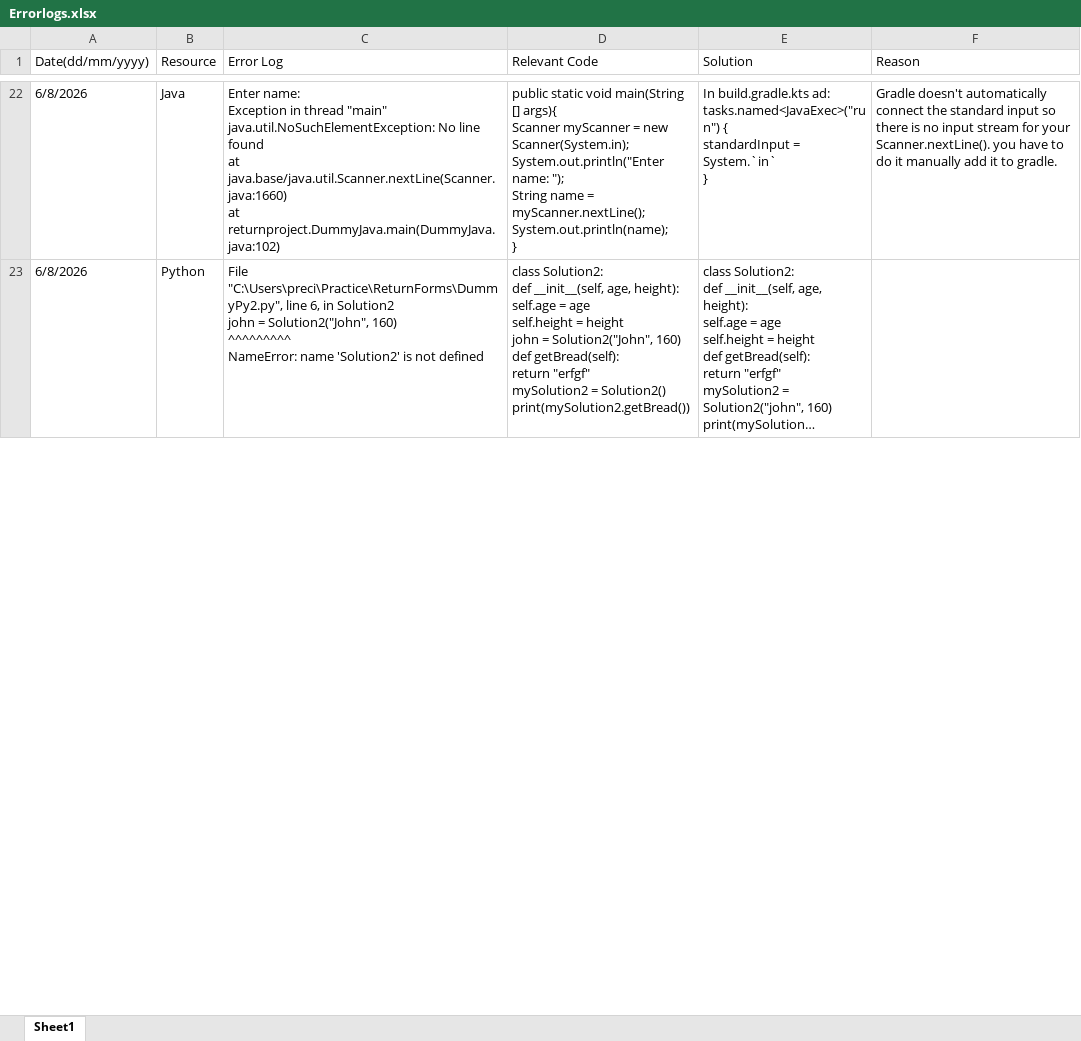
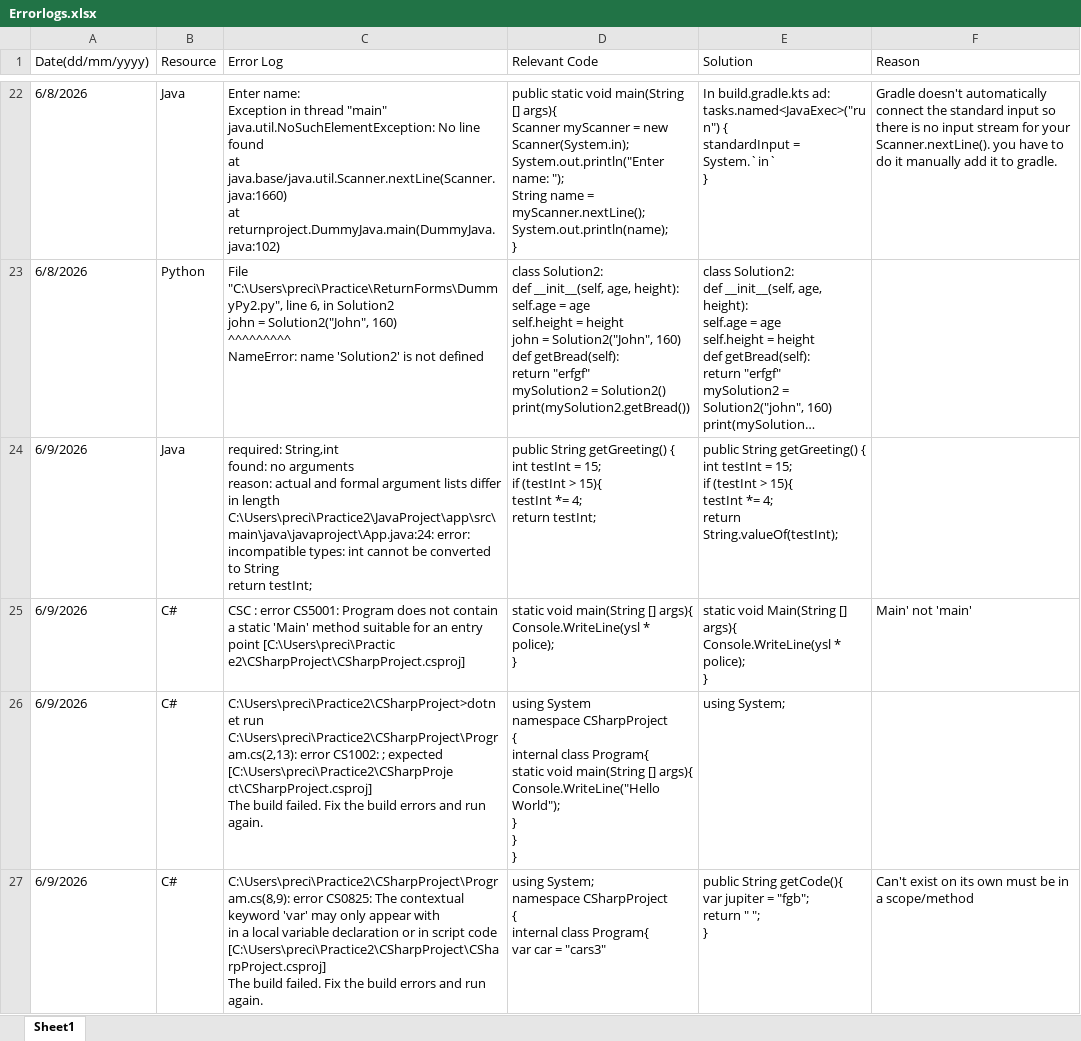
Before and after one commit to p-re09/Practice, an Excel workbook: Errorlogs.xlsx, sheet Sheet1, drawn as a sheet; only a part is shown, gaps mark what is left out; long unchanged cells end in …; values as stored, in another font and other column widths than the file's, no borders; table styles not drawn; ↵ is a line break in a cell; the diff covers the shown part only; the diff names each change by its address in the sheet, - before the commit and + after, or states it on an @@ line.

```diff
--- a/Errorlogs.xlsx (sheet Sheet1)
+++ b/Errorlogs.xlsx (sheet Sheet1)
+row 24: 6/9/2026 | Java | required: String,int ↵ found: no arguments ↵ reason: actual and formal argument lists differ in length ↵ C:\Users\preci\Practice2\JavaProject\app\src\main\java\javaproject\App.java:24: error: incompatible types: int cannot be converted to String ↵ return testInt; | public String getGreeting() { ↵ int testInt = 15; ↵ if (testInt > 15){ ↵ testInt *= 4; ↵ return testInt; | public String getGreeting() { ↵ int testInt = 15; ↵ if (testInt > 15){ ↵ testInt *= 4; ↵ return String.valueOf(testInt);
+row 25: 6/9/2026 | C# | CSC : error CS5001: Program does not contain a static 'Main' method suitable for an entry point [C:\Users\preci\Practic ↵ e2\CSharpProject\CSharpProject.csproj] | static void main(String [] args){ ↵ Console.WriteLine(ysl * police); ↵ } | static void Main(String [] args){ ↵ Console.WriteLine(ysl * police); ↵ } | Main' not 'main'
+row 26: 6/9/2026 | C# | C:\Users\preci\Practice2\CSharpProject>dotnet run ↵ C:\Users\preci\Practice2\CSharpProject\Program.cs(2,13): error CS1002: ; expected [C:\Users\preci\Practice2\CSharpProje ↵ ct\CSharpProject.csproj] ↵ The build failed. Fix the build errors and run again. | using System ↵ namespace CSharpProject ↵ { ↵ internal class Program{ ↵ static void main(String [] args){ ↵ Console.WriteLine("Hello World"); ↵ } ↵ } ↵ } | using System;
+row 27: 6/9/2026 | C# | C:\Users\preci\Practice2\CSharpProject\Program.cs(8,9): error CS0825: The contextual keyword 'var' may only appear with ↵ in a local variable declaration or in script code [C:\Users\preci\Practice2\CSharpProject\CSharpProject.csproj] ↵ The build failed. Fix the build errors and run again. | using System; ↵ namespace CSharpProject ↵ { ↵ internal class Program{ ↵ var car = "cars3" | public String getCode(){ ↵ var jupiter = "fgb"; ↵ return " "; ↵ } | Can't exist on its own must be in a scope/method
```
Also changed, not shown: 6 added rows and 6 edited cells elsewhere in this sheet, 43 other files.
